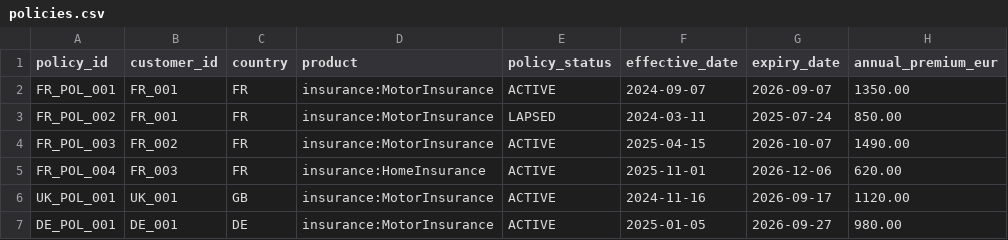
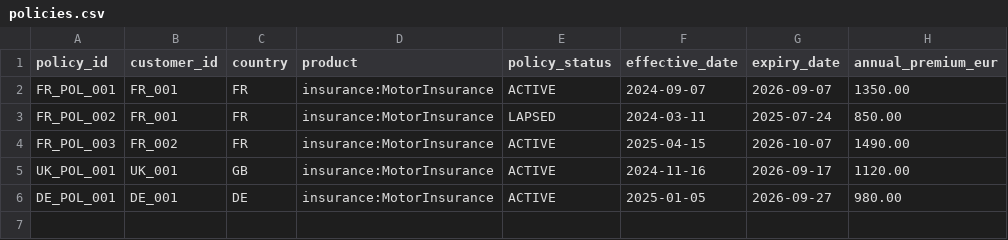
Before and after one commit to Sugumaran-Balasubramaniyan/enterprise-agentic-semantic-layer, a CSV file: data/curated/policies.csv, drawn as a sheet.

```diff
--- a/data/curated/policies.csv
+++ b/data/curated/policies.csv
@@ -4,3 +4,2 @@ FR_POL_002,FR_001,FR,insurance:MotorInsurance,LAPSED,2024-03-11,2025-07-24,850.0
 FR_POL_003,FR_002,FR,insurance:MotorInsurance,ACTIVE,2025-04-15,2026-10-07,1490.00
-FR_POL_004,FR_003,FR,insurance:HomeInsurance,ACTIVE,2025-11-01,2026-12-06,620.00
 UK_POL_001,UK_001,GB,insurance:MotorInsurance,ACTIVE,2024-11-16,2026-09-17,1120.00
```
Also changed, not shown: data/curated/claims.csv, data/curated/premiums.csv, 32 other files.
